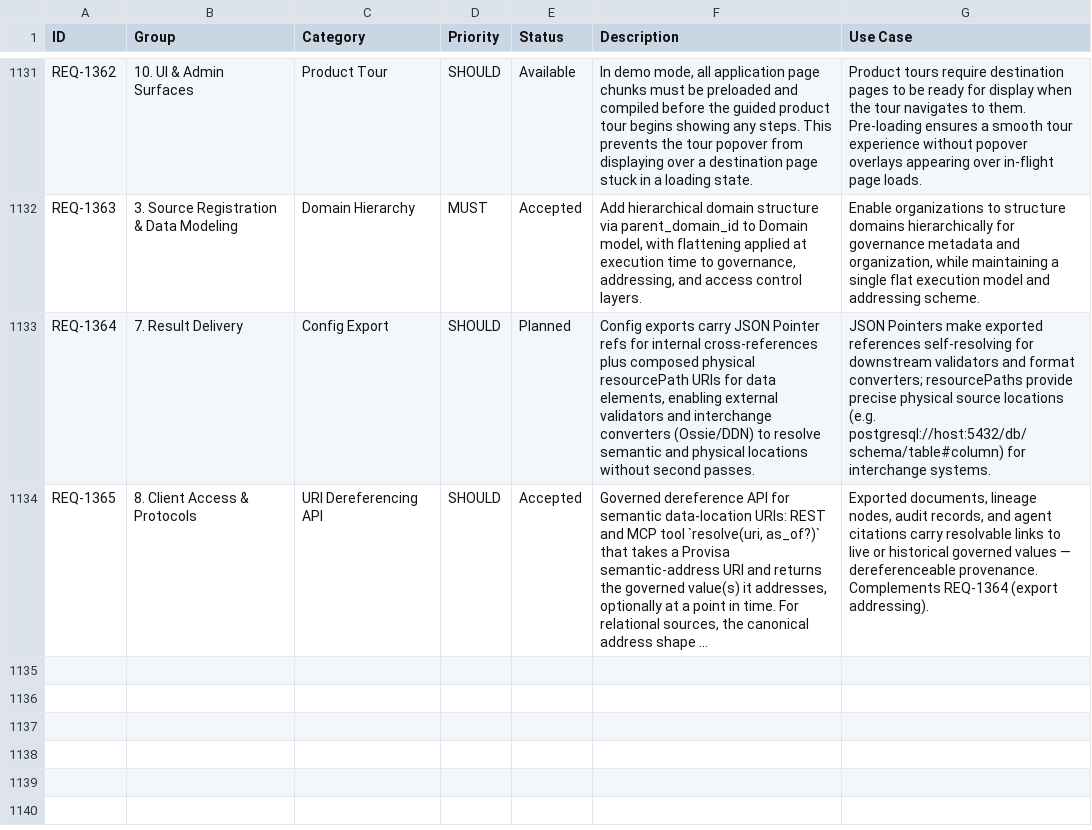
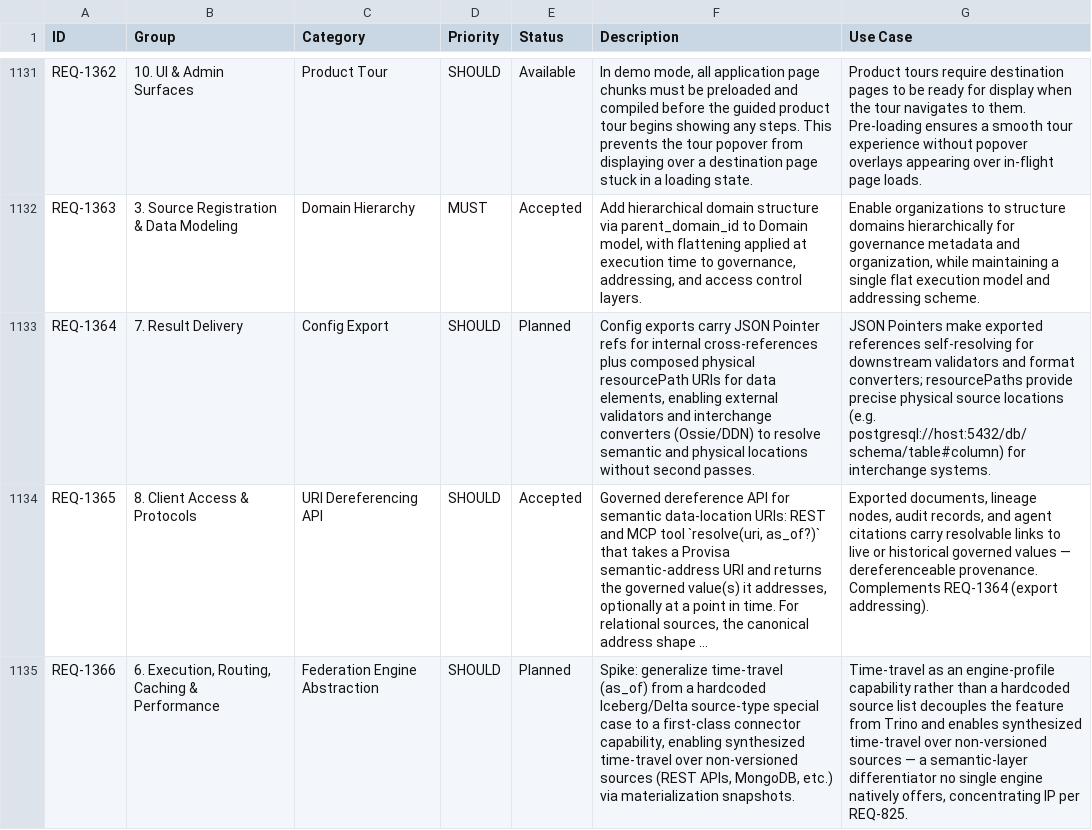
Before and after one commit to kenstott/provisa, a CSV file: docs/exports/feature_matrix.csv, drawn as a sheet; only a part is shown, gaps mark what is left out; long unchanged cells end in …; the diff covers the shown part only; the diff names each change by its address in the sheet, - before the commit and + after, or states it on an @@ line.

```diff
--- a/docs/exports/feature_matrix.csv
+++ b/docs/exports/feature_matrix.csv
+row 1135: REQ-1366 | 6. Execution, Routing, Caching & Performance | Federation Engine Abstraction | SHOULD | Planned | Spike: generalize time-travel (as_of) from a hardcoded Iceberg/Delta source-type special case to a first-class connector capability, enabling synthesized time-travel over non-versioned sources (REST APIs, MongoDB, etc.) via materialization snapshots. | Time-travel as an engine-profile capability rather than a hardcoded source list decouples the feature from Trino and enables synthesized time-travel over non-versioned sources — a semantic-layer differentiator no single engine natively offers, concentrating IP per REQ-825.
```
Also changed, not shown: 1 added row elsewhere in this file, docs/exports/traceability_matrix.csv, 4 other files.
